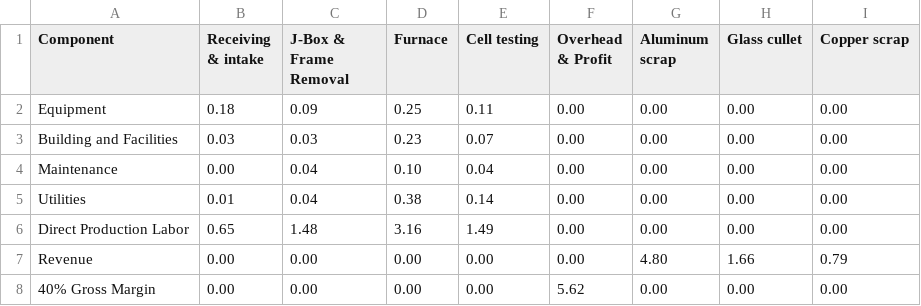
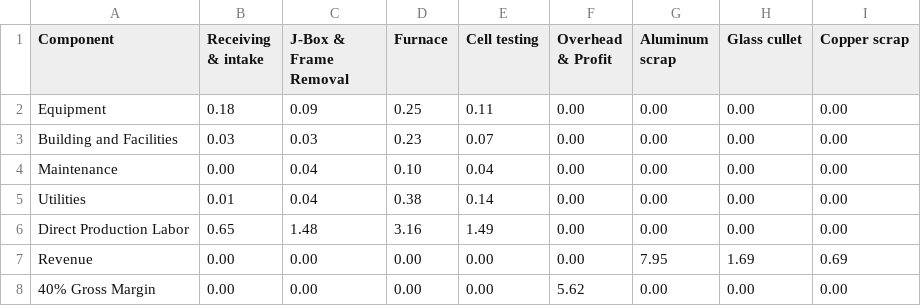
Before and after one commit to pleu/PVRecycling, a CSV file: data/NREL_TEA_pilot.csv, drawn as a sheet.

Commit message:
updated data based on Brittany's new analysis

```diff
--- a/data/NREL_TEA_pilot.csv
+++ b/data/NREL_TEA_pilot.csv
@@ -6,3 +6,3 @@ Utilities,0.01 ,0.04 ,0.38 ,0.14 ,0.00 ,0.00 ,0.00 ,0.00
 Direct Production Labor,0.65 ,1.48 ,3.16 ,1.49 ,0.00 ,0.00 ,0.00 ,0.00
-Revenue,0.00 ,0.00 ,0.00 ,0.00 ,0.00 ,4.80 ,1.66 ,0.79
+Revenue,0.00 ,0.00 ,0.00 ,0.00 ,0.00 ,7.95 ,1.69 ,0.69
 40% Gross Margin,0.00 ,0.00 ,0.00 ,0.00 ,5.62 ,0.00 ,0.00 ,0.00
```
Also changed, not shown: data/NREL_TEA_industrial.csv.
